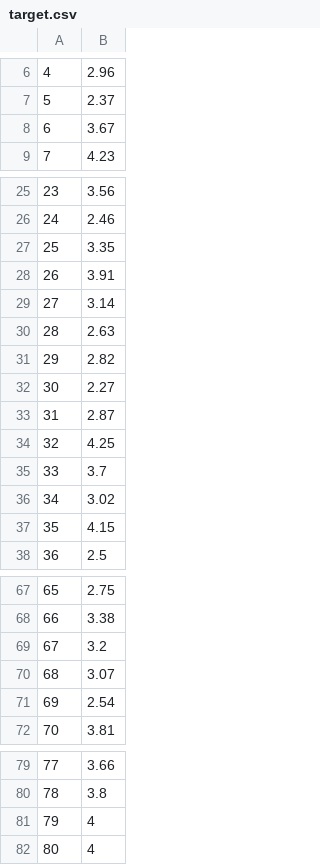
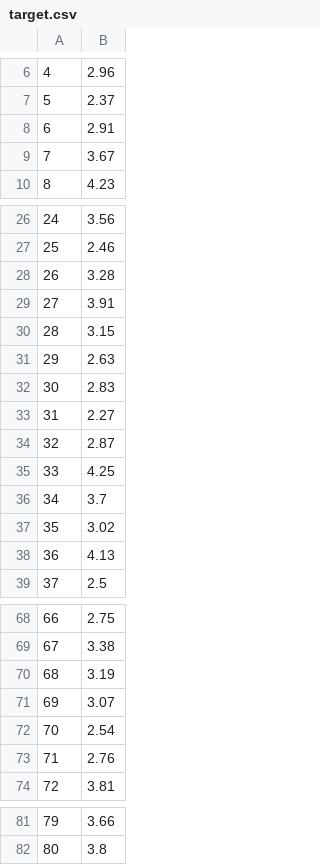
Before and after one commit to bu-li03yi31/datascience591, a CSV file: hw3-submission/target.csv, drawn as a sheet; only a part is shown, gaps mark what is left out; removed rows and columns are numbered as before the commit, all else as after; the diff covers the shown part only; the diff names each change by its address in the sheet, - before the commit and + after, or states it on an @@ line.

```diff
--- a/hw3-submission/target.csv
+++ b/hw3-submission/target.csv
+row 8: 6 | 2.91
@@ column A renumbered between rows 9 and 82 @@
-B28: 3.35
+B28: 3.28
-B30: 3.14
+B30: 3.15
-B32: 2.82
+B32: 2.83
-B38: 4.15
+B38: 4.13
-B70: 3.2
+B70: 3.19
+row 73: 71 | 2.76
-row 81: 79 | 4
-row 82: 80 | 4
```
Also changed, not shown: 4 edited cells elsewhere in this file, hw3-submission/url.csv, 1 other file.
